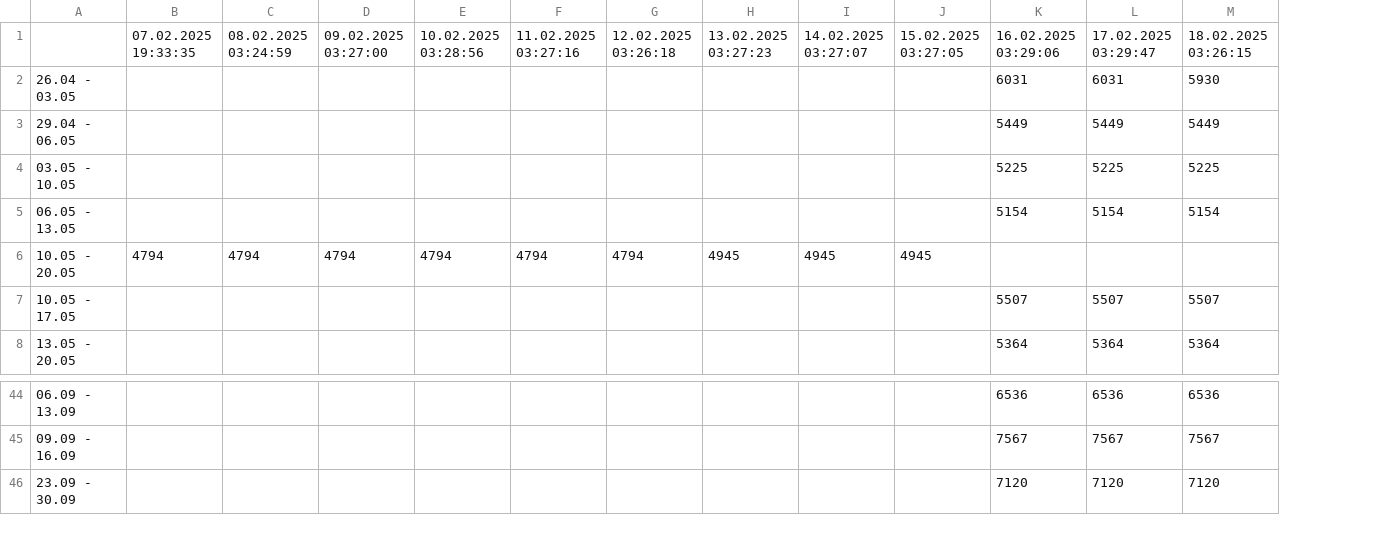
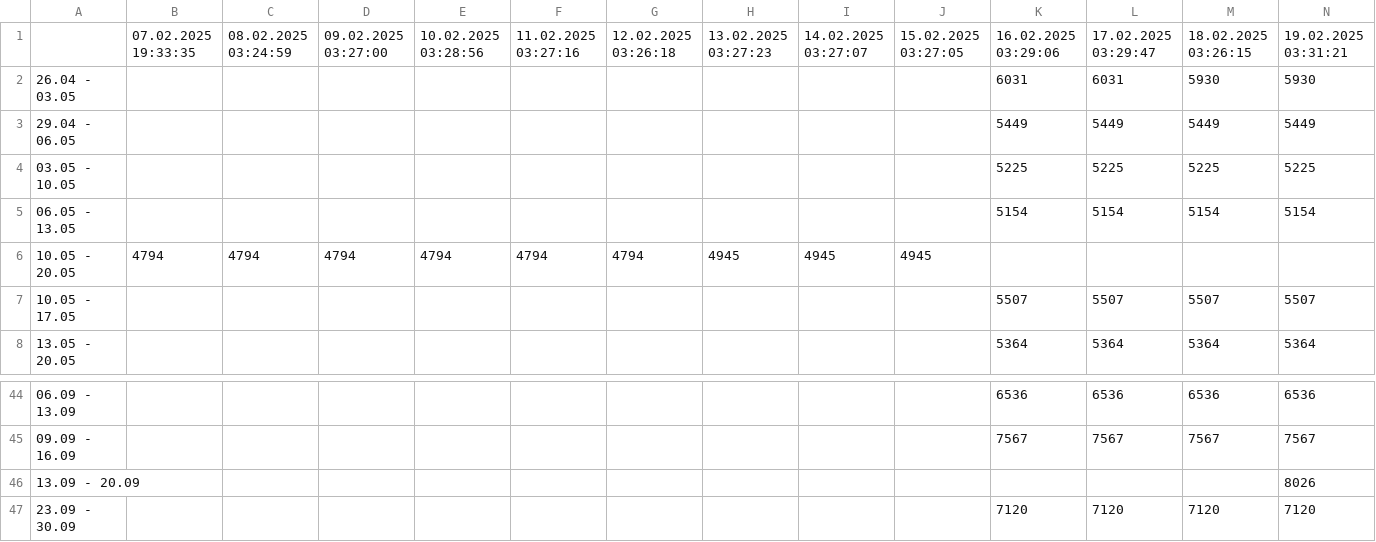
Before and after one commit to filipbiernat/RScraper-dev, a CSV file: data/Kos.csv, drawn as a sheet; only a part is shown, gaps mark what is left out; the diff names each change by its address in the sheet, - before the commit and + after, or states it on an @@ line.

```diff
--- a/data/Kos.csv
+++ b/data/Kos.csv
+column N, rows 1-8: 19.02.2025 03:31:21 | 5930 | 5449 | 5225 | 5154 |  | 5507 | 5364; rows 44-45: 6536 | 7567; row 47: 7120
+row 46: 13.09 - 20.09 |  |  |  |  |  |  |  |  |  |  |  |  | 8026
```
Also changed, not shown: data/HiszpanskieElClassico.csv.
